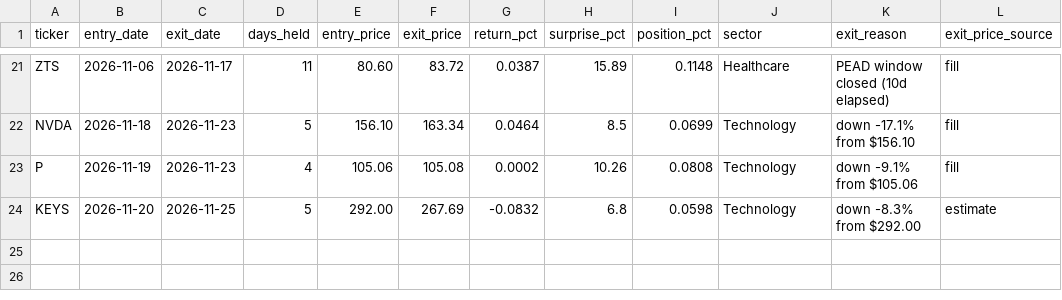
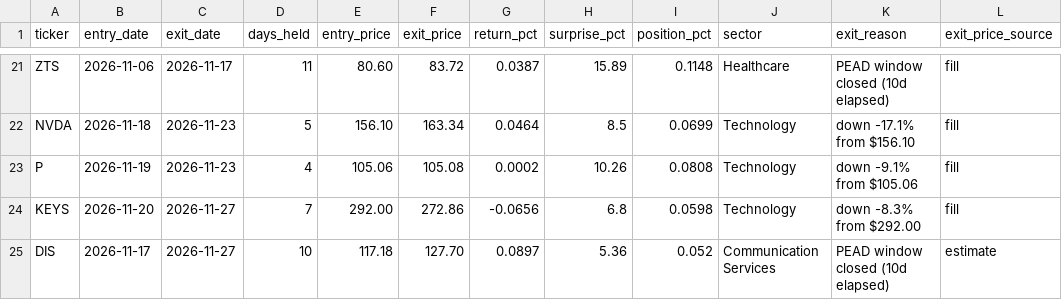
Before and after one commit to erikarbaiza/congress-trader, a CSV file: closed_trades.csv, drawn as a sheet; only a part is shown, gaps mark what is left out.

```diff
--- a/closed_trades.csv
+++ b/closed_trades.csv
@@ -23,2 +23,3 @@ NVDA,2026-11-18,2026-11-23,5,156.10,163.34,0.0464,8.5,0.0699,Technology,down -17
 P,2026-11-19,2026-11-23,4,105.06,105.08,0.0002,10.26,0.0808,Technology,down -9.1% from $105.06,fill
-KEYS,2026-11-20,2026-11-25,5,292.00,267.69,-0.0832,6.8,0.0598,Technology,down -8.3% from $292.00,estimate
+KEYS,2026-11-20,2026-11-27,7,292.00,272.86,-0.0656,6.8,0.0598,Technology,down -8.3% from $292.00,fill
+DIS,2026-11-17,2026-11-27,10,117.18,127.70,0.0897,5.36,0.052,Communication Services,PEAD window closed (10d elapsed),estimate
```
Also changed, not shown: results.csv, results_earnings.csv, 2 other files.
